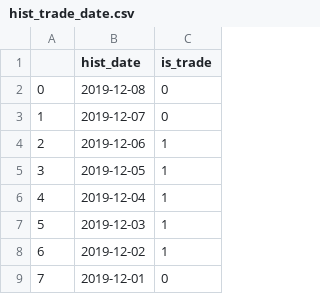
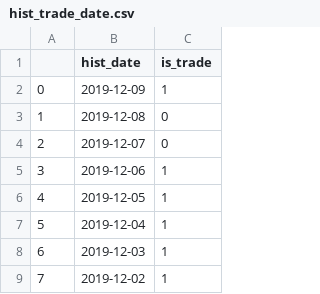
Before and after one commit to jefflyn/tesseract, a CSV file: stocks/data/etl/basic_data/hist_trade_date.csv, drawn as a sheet; only a part is shown; the shorter side is filled out with more unchanged rows; addresses are those after the commit; the diff names each change by its address in the sheet, - before the commit and + after, or states it on an @@ line.

Commit message:
get_latest_trade_date upgrade

```diff
--- a/stocks/data/etl/basic_data/hist_trade_date.csv
+++ b/stocks/data/etl/basic_data/hist_trade_date.csv
+row 2: 0 | 2019-12-09 | 1
@@ column A renumbered from row 3 down @@
```
Also changed, not shown: 8 other files.
